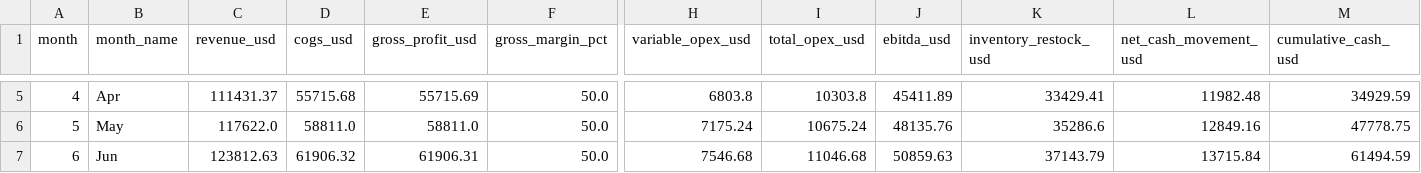
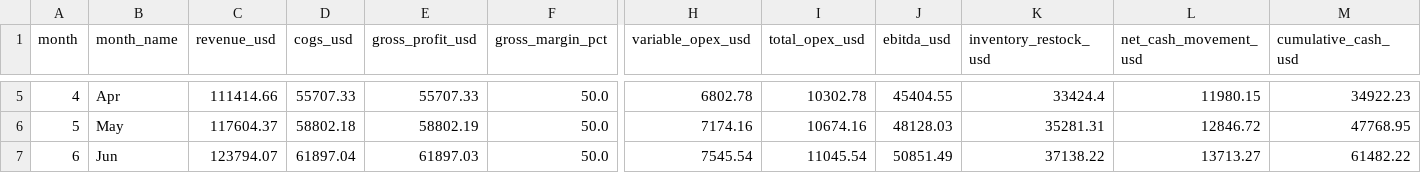
Before and after one commit to mhmd-jawad/retail-radar-ai, a CSV file: data/real/cashflow_template.csv, drawn as a sheet; only a part is shown, gaps mark what is left out; the diff covers the shown part only; the diff names each change by its address in the sheet, - before the commit and + after, or states it on an @@ line.

```diff
--- a/data/real/cashflow_template.csv
+++ b/data/real/cashflow_template.csv
-C5 (revenue_usd): 111431.37
+C5 (revenue_usd): 111414.66
-D5 (cogs_usd): 55715.68
+D5 (cogs_usd): 55707.33
-E5 (gross_profit_usd): 55715.69
+E5 (gross_profit_usd): 55707.33
-H5 (variable_opex_usd): 6803.8
+H5 (variable_opex_usd): 6802.78
-I5 (total_opex_usd): 10303.8
+I5 (total_opex_usd): 10302.78
-J5 (ebitda_usd): 45411.89
+J5 (ebitda_usd): 45404.55
-K5 (inventory_restock_usd): 33429.41
+K5 (inventory_restock_usd): 33424.4
-L5 (net_cash_movement_usd): 11982.48
+L5 (net_cash_movement_usd): 11980.15
-M5 (cumulative_cash_usd): 34929.59
+M5 (cumulative_cash_usd): 34922.23
-C6 (revenue_usd): 117622.0
+C6 (revenue_usd): 117604.37
-D6 (cogs_usd): 58811.0
+D6 (cogs_usd): 58802.18
-E6 (gross_profit_usd): 58811.0
+E6 (gross_profit_usd): 58802.19
-H6 (variable_opex_usd): 7175.24
+H6 (variable_opex_usd): 7174.16
-I6 (total_opex_usd): 10675.24
+I6 (total_opex_usd): 10674.16
-J6 (ebitda_usd): 48135.76
+J6 (ebitda_usd): 48128.03
-K6 (inventory_restock_usd): 35286.6
+K6 (inventory_restock_usd): 35281.31
-L6 (net_cash_movement_usd): 12849.16
+L6 (net_cash_movement_usd): 12846.72
-M6 (cumulative_cash_usd): 47778.75
+M6 (cumulative_cash_usd): 47768.95
-C7 (revenue_usd): 123812.63
+C7 (revenue_usd): 123794.07
-D7 (cogs_usd): 61906.32
+D7 (cogs_usd): 61897.04
-E7 (gross_profit_usd): 61906.31
+E7 (gross_profit_usd): 61897.03
-H7 (variable_opex_usd): 7546.68
+H7 (variable_opex_usd): 7545.54
-I7 (total_opex_usd): 11046.68
+I7 (total_opex_usd): 11045.54
-J7 (ebitda_usd): 50859.63
+J7 (ebitda_usd): 50851.49
-K7 (inventory_restock_usd): 37143.79
+K7 (inventory_restock_usd): 37138.22
-L7 (net_cash_movement_usd): 13715.84
+L7 (net_cash_movement_usd): 13713.27
-M7 (cumulative_cash_usd): 61494.59
+M7 (cumulative_cash_usd): 61482.22
```
Also changed, not shown: 81 edited cells elsewhere in this file, data/real/balance_sheet.csv, data/real/inventory.csv, 12 other files.
